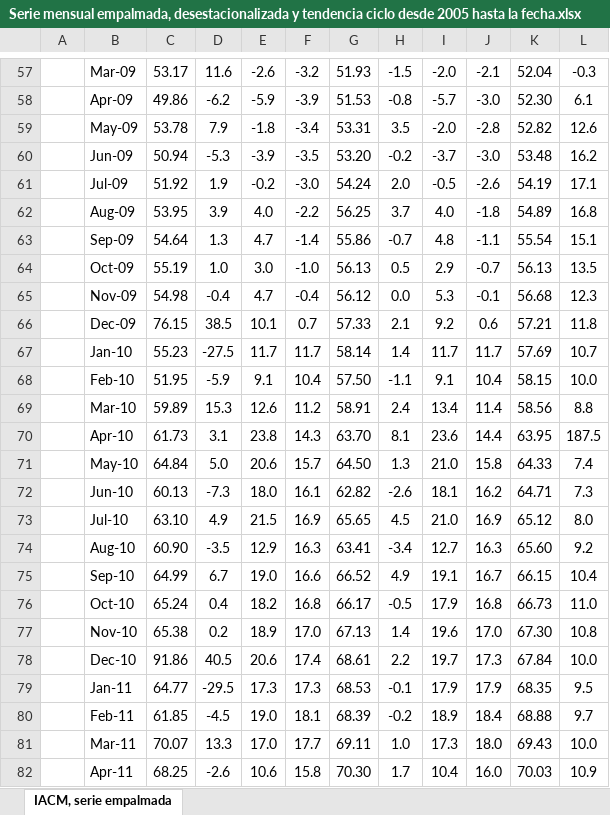
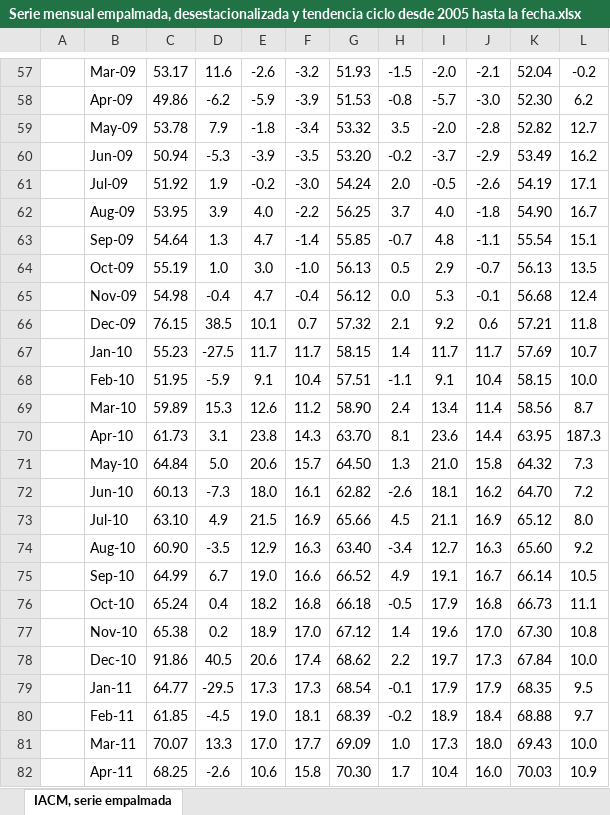
Before and after one commit to Antonia866/afp-dashboard, an Excel workbook: datos_monitores/ine/Base promedio año 2018=100/Serie mensual empalmada, desestacionalizada y tendencia ciclo desde 2005 hasta la fecha.xlsx, sheet IACM, serie empalmada, drawn as a sheet; only a part is shown, gaps mark what is left out; values as stored, in another font and other column widths than the file's, no borders; the diff covers the shown part only; the diff names each change by its address in the sheet, - before the commit and + after, or states it on an @@ line.

```diff
--- a/datos_monitores/ine/Base promedio año 2018=100/Serie mensual empalmada, desestacionalizada y tendencia ciclo desde 2005 hasta la fecha.xlsx (sheet IACM, serie empalmada)
+++ b/datos_monitores/ine/Base promedio año 2018=100/Serie mensual empalmada, desestacionalizada y tendencia ciclo desde 2005 hasta la fecha.xlsx (sheet IACM, serie empalmada)
-L57: -0.3
+L57: -0.2
-L58: 6.1
+L58: 6.2
-G59: 53.31
+G59: 53.32
-L59: 12.6
+L59: 12.7
-J60: -3.0
+J60: -2.9
-K60: 53.48
+K60: 53.49
-K62: 54.89
+K62: 54.90
-L62: 16.8
+L62: 16.7
-G63: 55.86
+G63: 55.85
-L65: 12.3
+L65: 12.4
-G66: 57.33
+G66: 57.32
-G67: 58.14
+G67: 58.15
-G68: 57.50
+G68: 57.51
-G69: 58.91
+G69: 58.90
-L69: 8.8
+L69: 8.7
-L70: 187.5
+L70: 187.3
-K71: 64.33
+K71: 64.32
-L71: 7.4
+L71: 7.3
-K72: 64.71
+K72: 64.70
-L72: 7.3
+L72: 7.2
-G73: 65.65
+G73: 65.66
-I73: 21.0
+I73: 21.1
-G74: 63.41
+G74: 63.40
-K75: 66.15
+K75: 66.14
-L75: 10.4
+L75: 10.5
-G76: 66.17
+G76: 66.18
-L76: 11.0
+L76: 11.1
-G77: 67.13
+G77: 67.12
-G78: 68.61
+G78: 68.62
-G79: 68.53
+G79: 68.54
-G81: 69.11
+G81: 69.09
```
Also changed, not shown: 1 added row and 881 edited cells elsewhere in this sheet, 16 other files.
